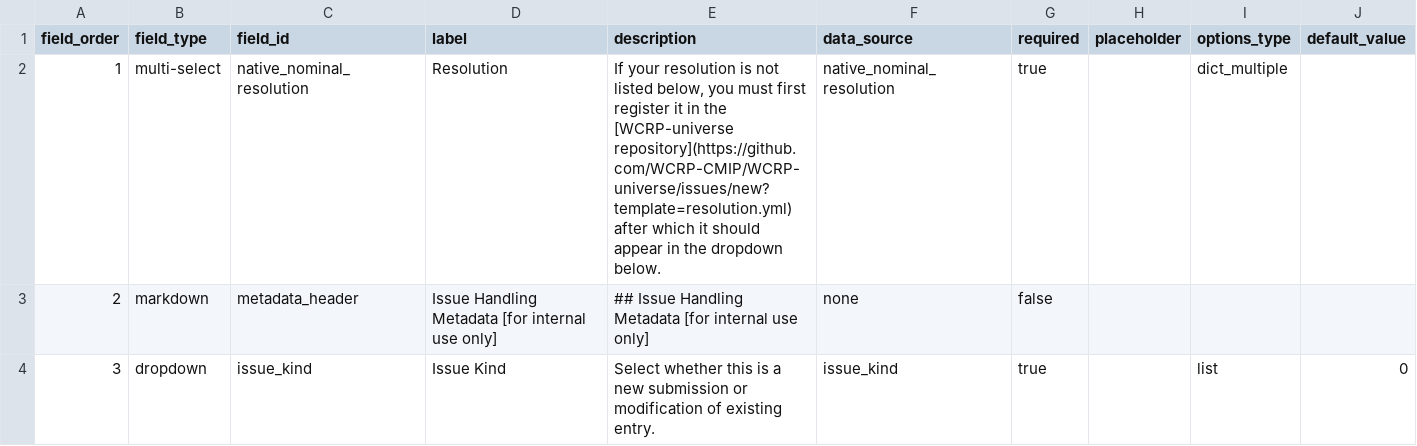
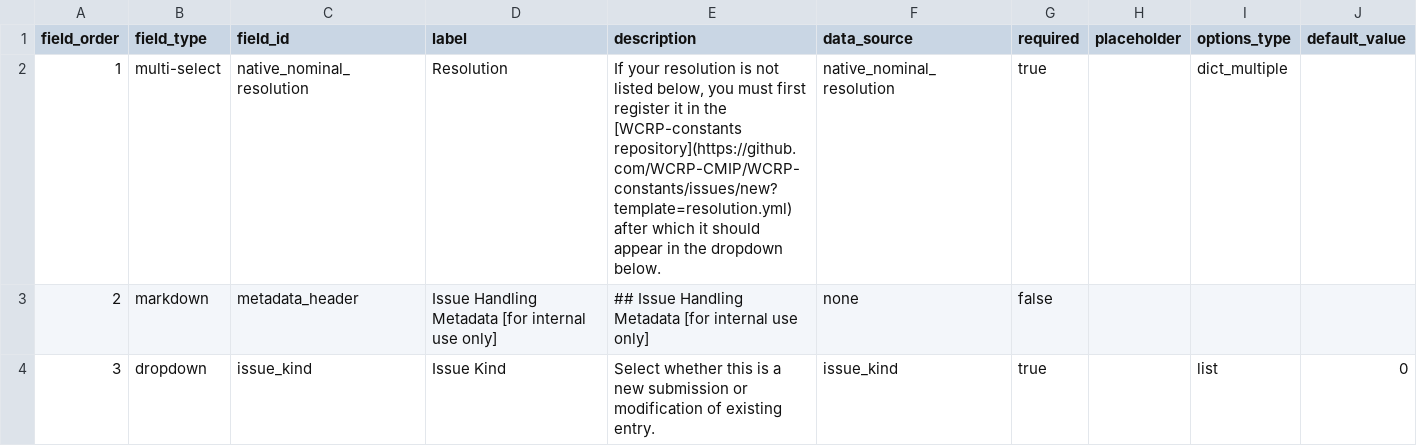
Before and after one commit to WCRP-CMIP/CMIP7-CVs, a CSV file: .github/GEN_ISSUE_TEMPLATE/native_nominal_resolution.csv, drawn as a sheet.

```diff
--- a/.github/GEN_ISSUE_TEMPLATE/native_nominal_resolution.csv
+++ b/.github/GEN_ISSUE_TEMPLATE/native_nominal_resolution.csv
@@ -1,3 +1,3 @@
 field_order,field_type,field_id,label,description,data_source,required,placeholder,options_type,default_value
-1,multi-select,native_nominal_resolution,Resolution,"If your resolution is not listed below, you must first register it in the [WCRP-universe repository](https://github.com/WCRP-CMIP/WCRP-universe/issues/new?template=resolution.yml) after which it should appear in the dropdown below.",native_nominal_resolution,true,,dict_multiple,
+1,multi-select,native_nominal_resolution,Resolution,"If your resolution is not listed below, you must first register it in the [WCRP-constants repository](https://github.com/WCRP-CMIP/WCRP-constants/issues/new?template=resolution.yml) after which it should appear in the dropdown below.",native_nominal_resolution,true,,dict_multiple,
 2,markdown,metadata_header,Issue Handling Metadata [for internal use only],"## Issue Handling Metadata [for internal use only]",none,false,,,
```
Also changed, not shown: .github/GEN_ISSUE_TEMPLATE/activity.csv, .github/GEN_ISSUE_TEMPLATE/frequency.csv, 7 other files.
